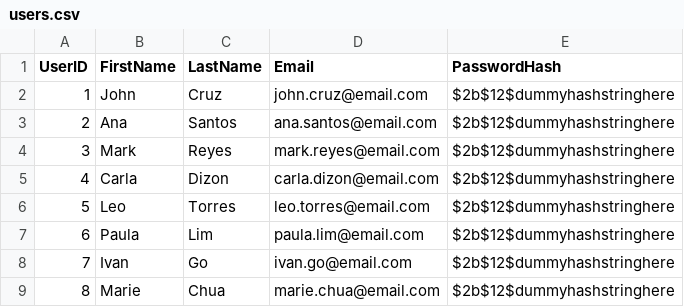
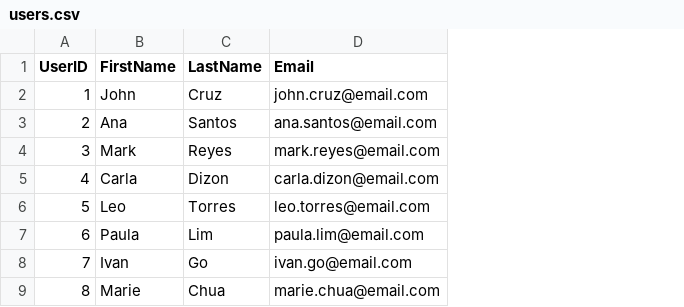
Before and after one commit to reth-ink/Campus-Organization-Hub, a CSV file: data/users.csv, drawn as a sheet; only a part is shown; the diff names each change by its address in the sheet, - before the commit and + after, or states it on an @@ line.

```diff
--- a/data/users.csv
+++ b/data/users.csv
-column E (PasswordHash), rows 2-9: all $2b$12$dummyhashstringhere
```
Also changed, not shown: 53 other files.
